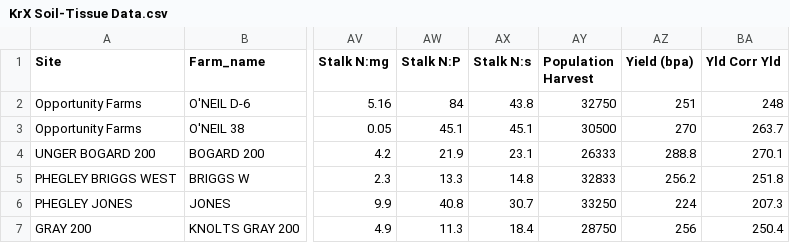
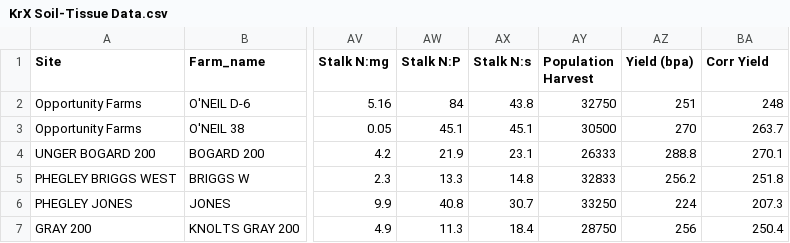
Before and after one commit to collyn-miller/KrX-Data, a CSV file: KrX Soil-Tissue Data.csv, drawn as a sheet; only a part is shown, gaps mark what is left out; the diff names each change by its address in the sheet, - before the commit and + after, or states it on an @@ line.

Commit message:
Update KrX Soil-Tissue Data.csv

```diff
--- a/KrX Soil-Tissue Data.csv
+++ b/KrX Soil-Tissue Data.csv
-BA1: Yld Corr Yld
+BA1: Corr Yield
```
